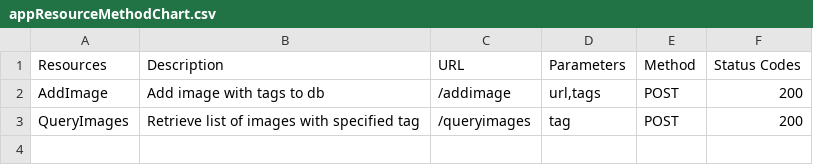
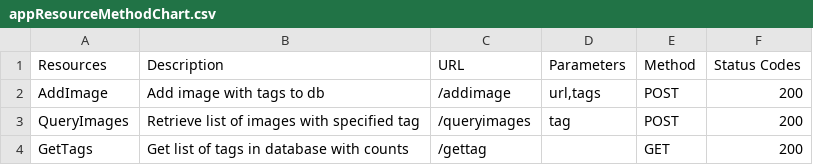
Before and after one commit to Myles-Cork/ImageTagRecommendationApp, a CSV file: appResourceMethodChart.csv, drawn as a sheet.

Commit message:
Update appResourceMethodChart.csv

```diff
--- a/appResourceMethodChart.csv
+++ b/appResourceMethodChart.csv
@@ -3 +3,2 @@ AddImage,"Add image with tags to db","/addimage","url,tags","POST","200"
 QueryImages,"Retrieve list of images with specified tag","/queryimages","tag","POST","200"
+GetTags,"Get list of tags in database with counts","/gettag",,"GET","200"
```
